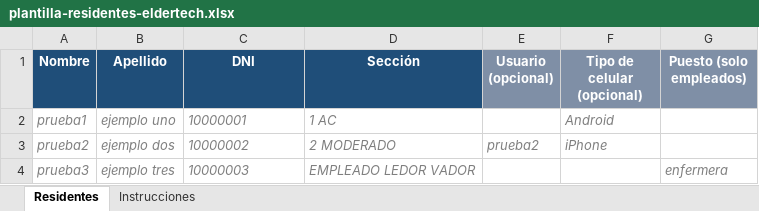
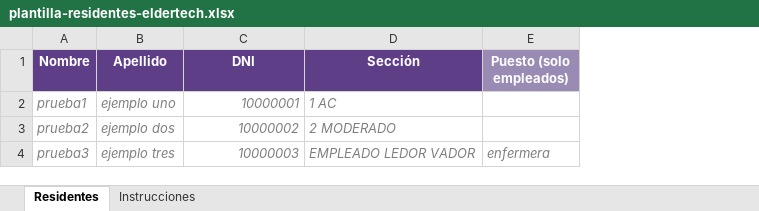
Before and after one commit to andifishman/ELDERTECH6, an Excel workbook: docs/plantilla-residentes-eldertech.xlsx, sheet Residentes, drawn as a sheet; values as stored, in another font and other column widths than the file's, no borders; removed rows and columns are numbered as before the commit, all else as after; the diff names each change by its address in the sheet, - before the commit and + after, or states it on an @@ line.

```diff
--- a/docs/plantilla-residentes-eldertech.xlsx (sheet Residentes)
+++ b/docs/plantilla-residentes-eldertech.xlsx (sheet Residentes)
-column E (Usuario (opcional)), row 3: prueba2
-column F (Tipo de celular (opcional)), rows 2-3: Android | iPhone
-A1:D1 fill: #1F4E79
+A1:D1 fill: #5F3E88
-E1 fill: #7F8FA6
+E1 fill: #9A8BB5
-C2:C4 alignment: left
+C2:C4 alignment: right
```
Also changed, not shown: sheet Instrucciones, 14 other files.
